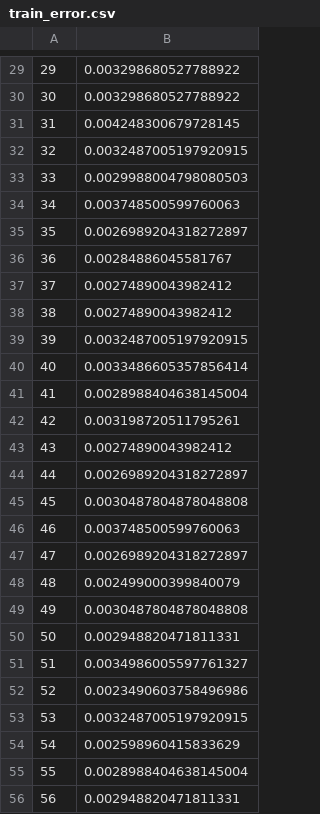
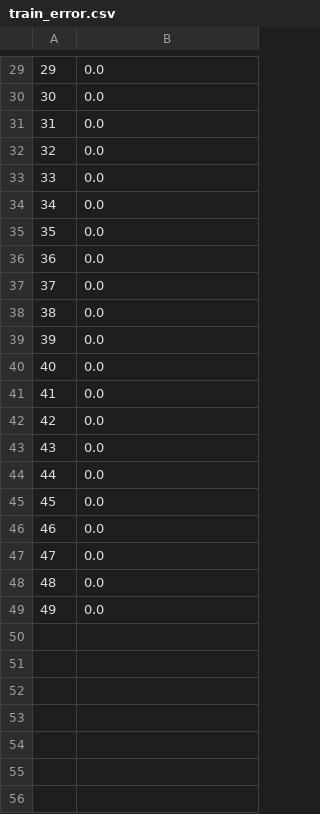
Before and after one commit to shivrajvpatil/Machine-Learning-project---Fall-2016, a CSV file: train_error.csv, drawn as a sheet; only a part is shown, gaps mark what is left out; the diff covers the shown part only.

```diff
--- a/train_error.csv
+++ b/train_error.csv
@@ -29,28 +29,21 @@
-29,0.003298680527788922
-30,0.003298680527788922
-31,0.004248300679728145
-32,0.0032487005197920915
-33,0.0029988004798080503
-34,0.003748500599760063
-35,0.0026989204318272897
-36,0.00284886045581767
-37,0.00274890043982412
-38,0.00274890043982412
-39,0.0032487005197920915
-40,0.0033486605357856414
-41,0.0028988404638145004
-42,0.003198720511795261
-43,0.00274890043982412
-44,0.0026989204318272897
-45,0.0030487804878048808
-46,0.003748500599760063
-47,0.0026989204318272897
-48,0.002499000399840079
-49,0.0030487804878048808
-50,0.002948820471811331
-51,0.0034986005597761327
-52,0.0023490603758496986
-53,0.0032487005197920915
-54,0.002598960415833629
-55,0.0028988404638145004
-56,0.002948820471811331
+29,0.0
+30,0.0
+31,0.0
+32,0.0
+33,0.0
+34,0.0
+35,0.0
+36,0.0
+37,0.0
+38,0.0
+39,0.0
+40,0.0
+41,0.0
+42,0.0
+43,0.0
+44,0.0
+45,0.0
+46,0.0
+47,0.0
+48,0.0
+49,0.0
```
Also changed, not shown: 43 removed rows and 28 edited cells elsewhere in this file, test_error.csv, train_error_feature_exract.csv, 18 other files.
